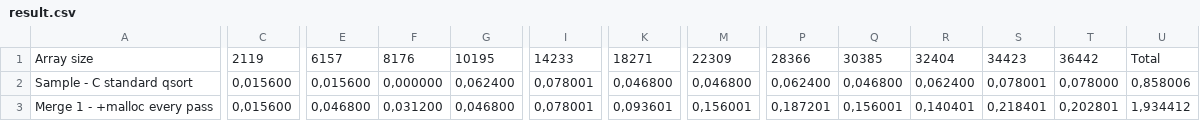
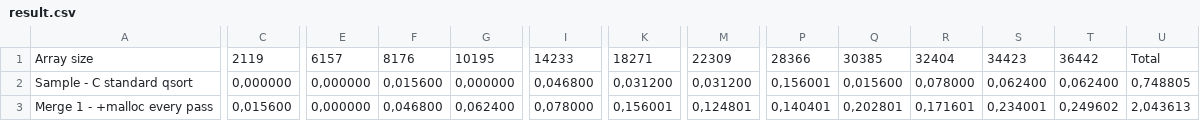
Before and after one commit to rinarce/first, a CSV file: HW_course_1/SOR/SOR/result.csv, drawn as a sheet; only a part is shown, gaps mark what is left out; the diff covers the shown part only; the diff names each change by its address in the sheet, - before the commit and + after, or states it on an @@ line.

```diff
--- a/HW_course_1/SOR/SOR/result.csv
+++ b/HW_course_1/SOR/SOR/result.csv
-C2: 0,015600
+C2: 0,000000
-E2: 0,015600
+E2: 0,000000
-F2: 0,000000
+F2: 0,015600
-G2: 0,062400
+G2: 0,000000
-I2: 0,078001
+I2: 0,046800
-K2: 0,046800
+K2: 0,031200
-M2: 0,046800
+M2: 0,031200
-P2: 0,062400
+P2: 0,156001
-Q2: 0,046800
+Q2: 0,015600
-R2: 0,062400
+R2: 0,078000
-S2: 0,078001
+S2: 0,062400
-T2: 0,078000
+T2: 0,062400
-U2: 0,858006
+U2: 0,748805
-E3: 0,046800
+E3: 0,000000
-F3: 0,031200
+F3: 0,046800
-G3: 0,046800
+G3: 0,062400
-I3: 0,078001
+I3: 0,078000
-K3: 0,093601
+K3: 0,156001
-M3: 0,156001
+M3: 0,124801
-P3: 0,187201
+P3: 0,140401
-Q3: 0,156001
+Q3: 0,202801
-R3: 0,140401
+R3: 0,171601
-S3: 0,218401
+S3: 0,234001
-T3: 0,202801
+T3: 0,249602
-U3: 1,934412
+U3: 2,043613
```
Also changed, not shown: 2 added rows, 1 removed row and 84 edited cells elsewhere in this file, 3 other files.
